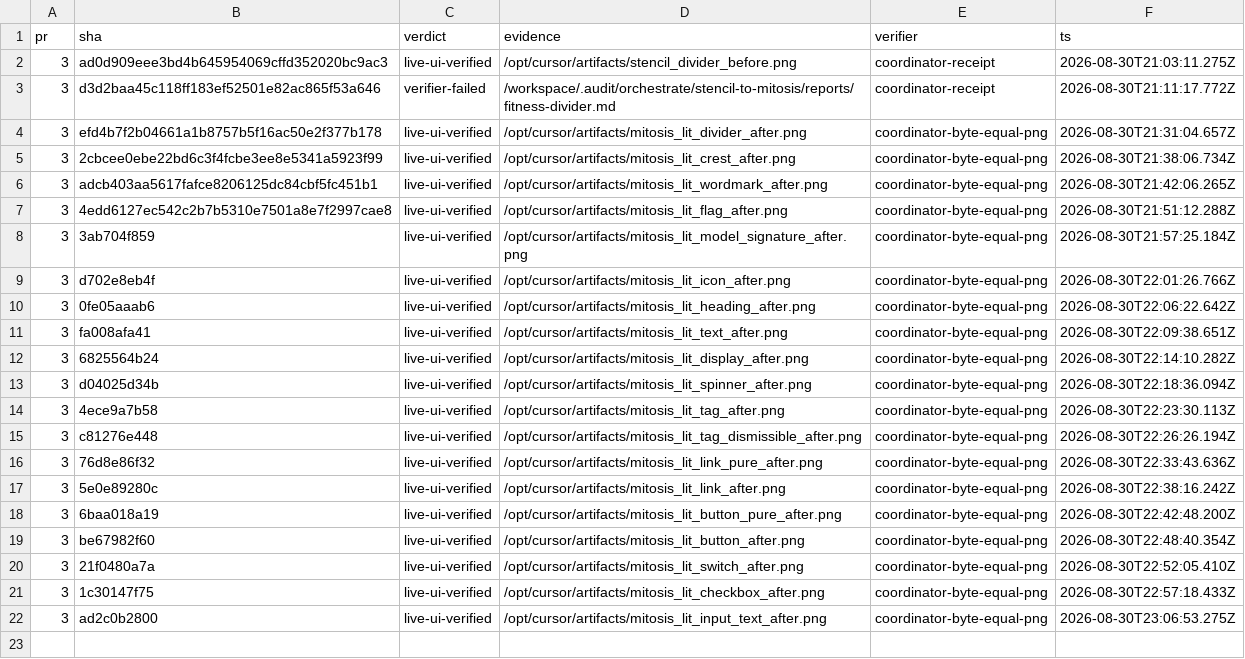
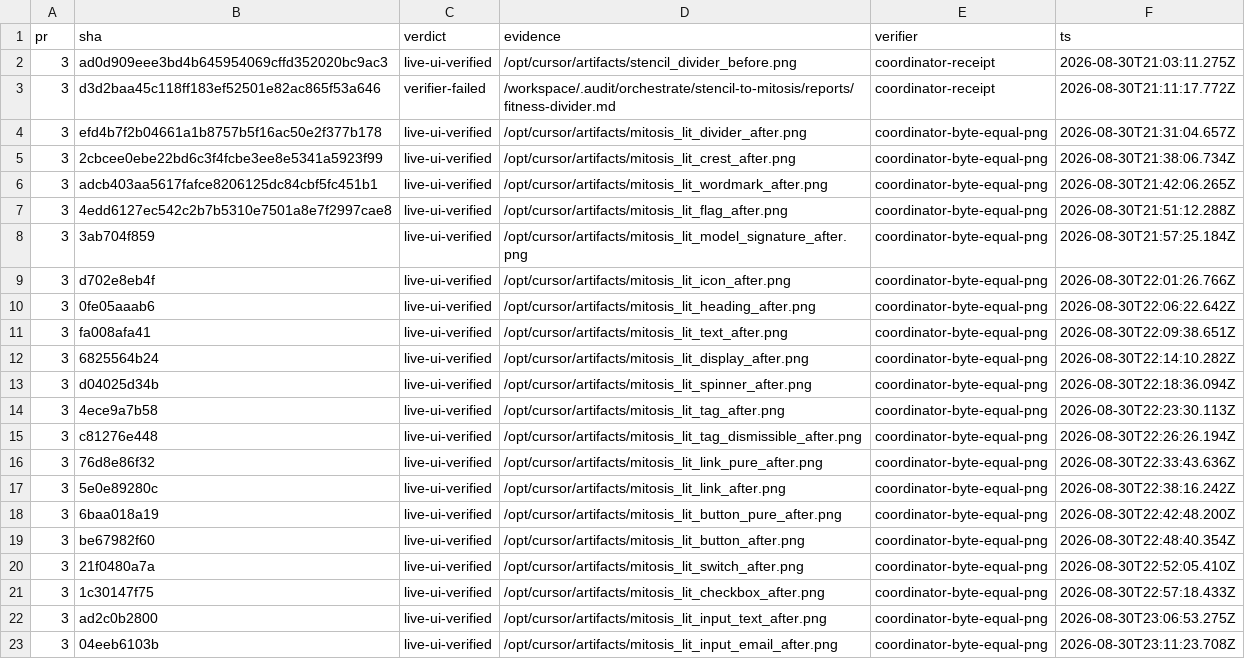
Before and after one commit to kroofy/porsche-design-system, a TSV file: .audit/orchestrate/stencil-to-mitosis/ledger.tsv, drawn as a sheet.

```diff
--- a/.audit/orchestrate/stencil-to-mitosis/ledger.tsv
+++ b/.audit/orchestrate/stencil-to-mitosis/ledger.tsv
@@ -22 +22,2 @@ pr	sha	verdict	evidence	verifier	ts
 3	ad2c0b2800	live-ui-verified	/opt/cursor/artifacts/mitosis_lit_input_text_after.png	coordinator-byte-equal-png	2026-08-30T23:06:53.275Z
+3	04eeb6103b	live-ui-verified	/opt/cursor/artifacts/mitosis_lit_input_email_after.png	coordinator-byte-equal-png	2026-08-30T23:11:23.708Z
```
Also changed, not shown: .audit/orchestrate/stencil-to-mitosis/decisions.tsv, .audit/orchestrate/stencil-to-mitosis/units.tsv, 2 other files.
